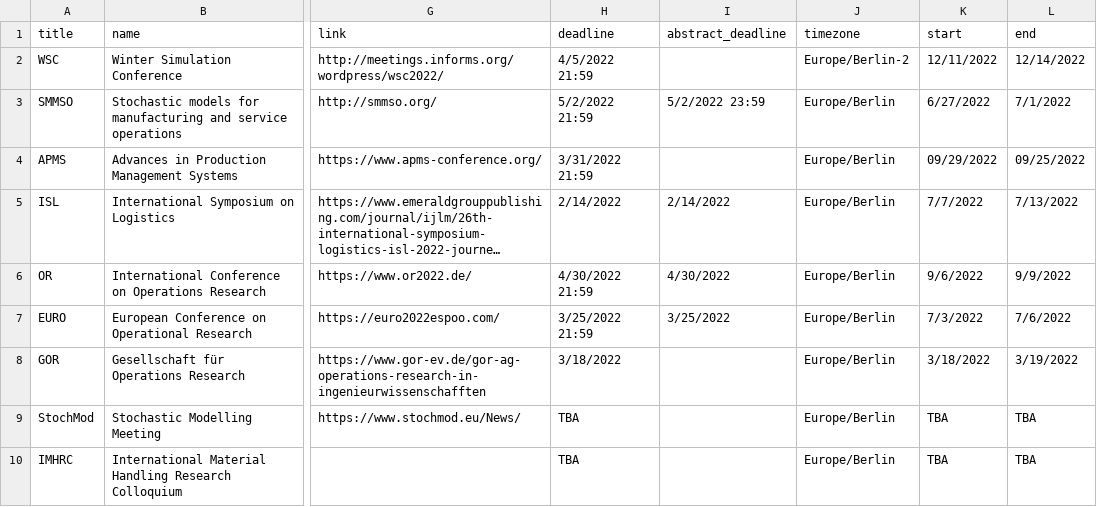
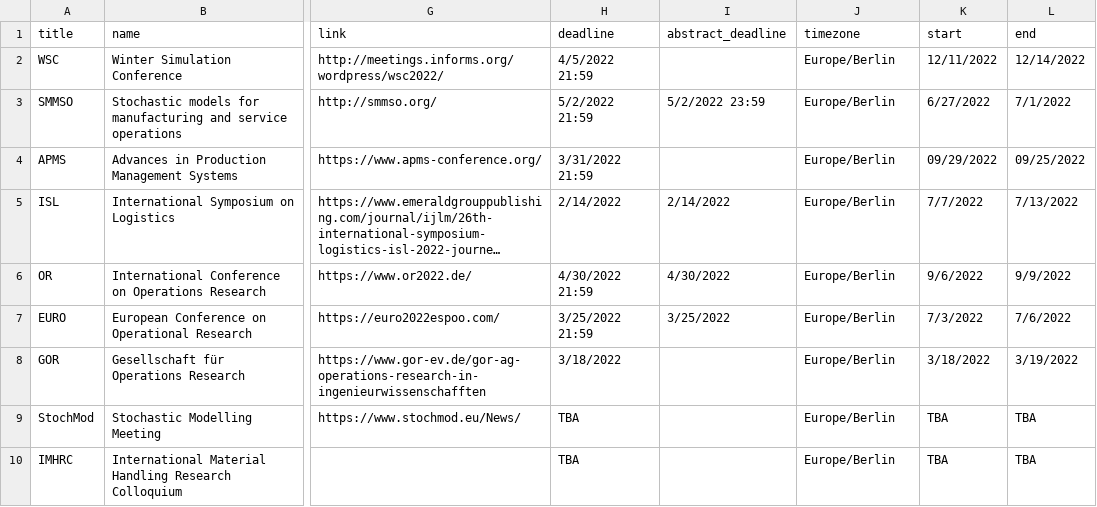
Before and after one commit to KIT-IFL/conference-deadlines, a CSV file: _data/conferences.csv, drawn as a sheet; only a part is shown, gaps mark what is left out; long unchanged cells end in …; the diff names each change by its address in the sheet, - before the commit and + after, or states it on an @@ line.

Commit message:
Updating time zones

```diff
--- a/_data/conferences.csv
+++ b/_data/conferences.csv
-J2 (timezone): Europe/Berlin-2
+J2 (timezone): Europe/Berlin
```
